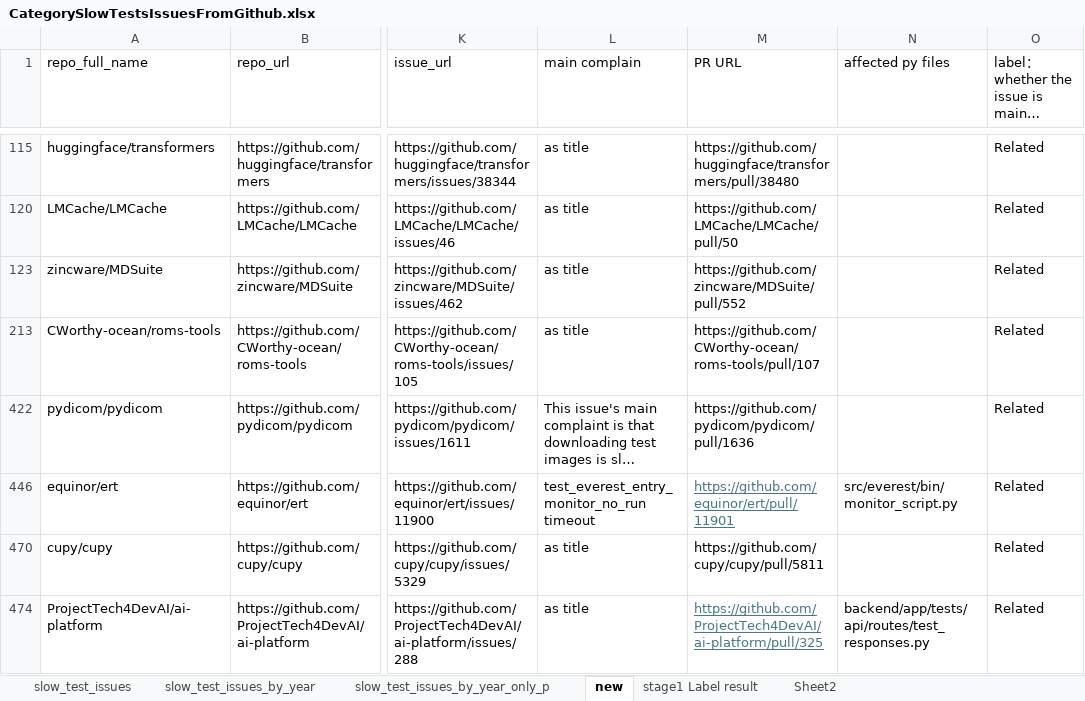
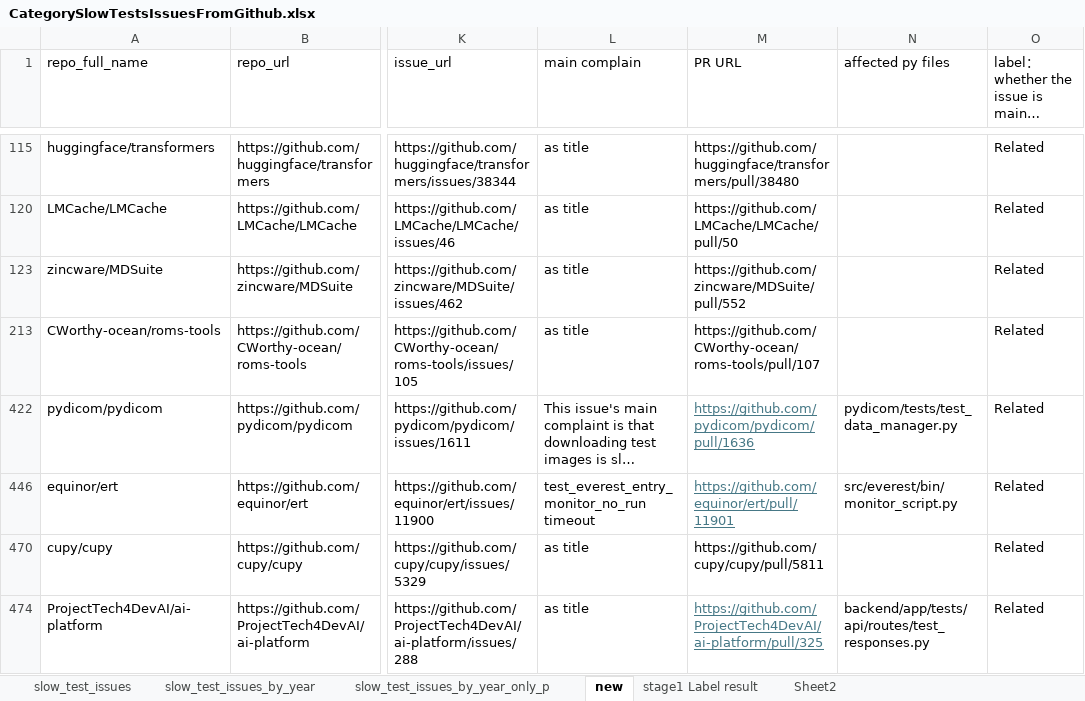
Before and after one commit to liu906/SpeedUpSlowTest, an Excel workbook: CategorySlowTestsIssuesFromGithub.xlsx, sheet new, drawn as a sheet; only a part is shown, gaps mark what is left out; long unchanged cells end in …; values as stored, in another font and other column widths than the file's, no borders; table styles not drawn; the diff covers the shown part only; the diff names each change by its address in the sheet, - before the commit and + after, or states it on an @@ line.

```diff
--- a/CategorySlowTestsIssuesFromGithub.xlsx (sheet new)
+++ b/CategorySlowTestsIssuesFromGithub.xlsx (sheet new)
@@ M422 underline: off → on, text colour: black → #467886 @@
-N422 (affected py files): (empty)
+N422 (affected py files): pydicom/tests/test_data_manager.py
```
Also changed, not shown: 3 edited cells and cell formats elsewhere in this sheet, 16 other files.
